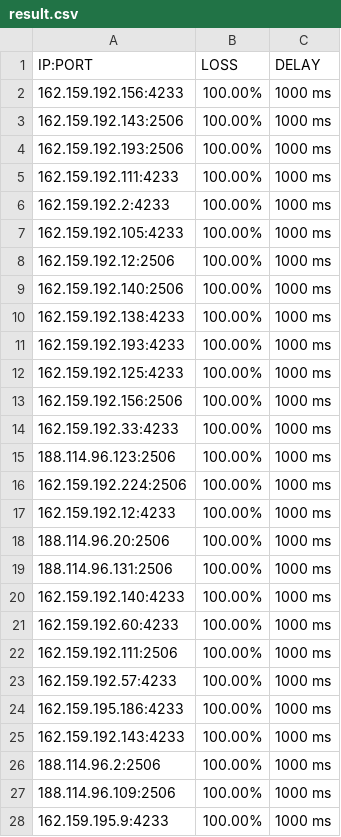
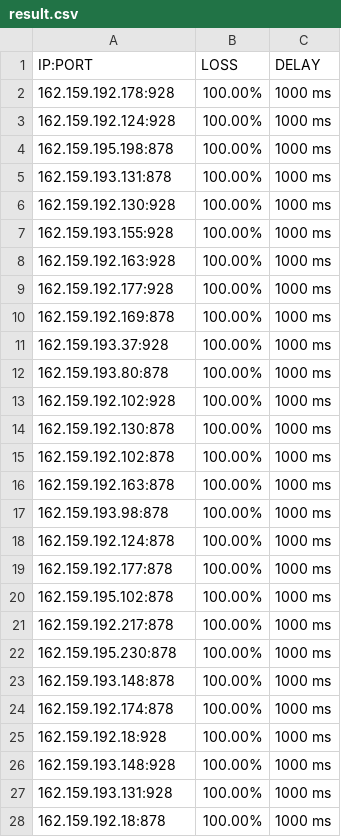
Before and after one commit to blesdmm/WARP2sub, a CSV file: result.csv, drawn as a sheet; only a part is shown; the diff covers the shown part only.

```diff
--- a/result.csv
+++ b/result.csv
@@ -1,28 +1,28 @@
 IP:PORT, LOSS, DELAY
-162.159.192.156:4233,100.00%,1000 ms
-162.159.192.143:2506,100.00%,1000 ms
-162.159.192.193:2506,100.00%,1000 ms
-162.159.192.111:4233,100.00%,1000 ms
-162.159.192.2:4233,100.00%,1000 ms
-162.159.192.105:4233,100.00%,1000 ms
-162.159.192.12:2506,100.00%,1000 ms
-162.159.192.140:2506,100.00%,1000 ms
-162.159.192.138:4233,100.00%,1000 ms
-162.159.192.193:4233,100.00%,1000 ms
-162.159.192.125:4233,100.00%,1000 ms
-162.159.192.156:2506,100.00%,1000 ms
-162.159.192.33:4233,100.00%,1000 ms
-188.114.96.123:2506,100.00%,1000 ms
-162.159.192.224:2506,100.00%,1000 ms
-162.159.192.12:4233,100.00%,1000 ms
-188.114.96.20:2506,100.00%,1000 ms
-188.114.96.131:2506,100.00%,1000 ms
-162.159.192.140:4233,100.00%,1000 ms
-162.159.192.60:4233,100.00%,1000 ms
-162.159.192.111:2506,100.00%,1000 ms
-162.159.192.57:4233,100.00%,1000 ms
-162.159.195.186:4233,100.00%,1000 ms
-162.159.192.143:4233,100.00%,1000 ms
-188.114.96.2:2506,100.00%,1000 ms
-188.114.96.109:2506,100.00%,1000 ms
-162.159.195.9:4233,100.00%,1000 ms
+162.159.192.178:928,100.00%,1000 ms
+162.159.192.124:928,100.00%,1000 ms
+162.159.195.198:878,100.00%,1000 ms
+162.159.193.131:878,100.00%,1000 ms
+162.159.192.130:928,100.00%,1000 ms
+162.159.193.155:928,100.00%,1000 ms
+162.159.192.163:928,100.00%,1000 ms
+162.159.192.177:928,100.00%,1000 ms
+162.159.192.169:878,100.00%,1000 ms
+162.159.193.37:928,100.00%,1000 ms
+162.159.193.80:878,100.00%,1000 ms
+162.159.192.102:928,100.00%,1000 ms
+162.159.192.130:878,100.00%,1000 ms
+162.159.192.102:878,100.00%,1000 ms
+162.159.192.163:878,100.00%,1000 ms
+162.159.193.98:878,100.00%,1000 ms
+162.159.192.124:878,100.00%,1000 ms
+162.159.192.177:878,100.00%,1000 ms
+162.159.195.102:878,100.00%,1000 ms
+162.159.192.217:878,100.00%,1000 ms
+162.159.195.230:878,100.00%,1000 ms
+162.159.193.148:878,100.00%,1000 ms
+162.159.192.174:878,100.00%,1000 ms
+162.159.192.18:928,100.00%,1000 ms
+162.159.193.148:928,100.00%,1000 ms
+162.159.193.131:928,100.00%,1000 ms
+162.159.192.18:878,100.00%,1000 ms
```
Also changed, not shown: 173 edited cells elsewhere in this file, 1 other file.
